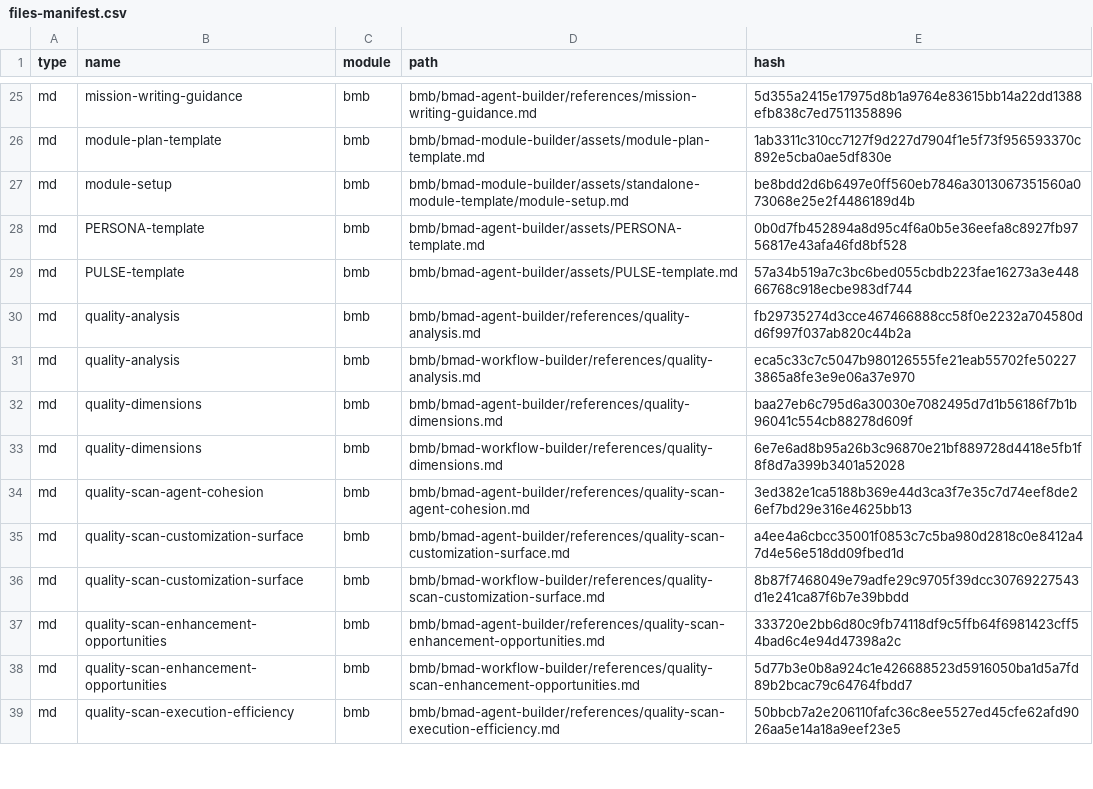
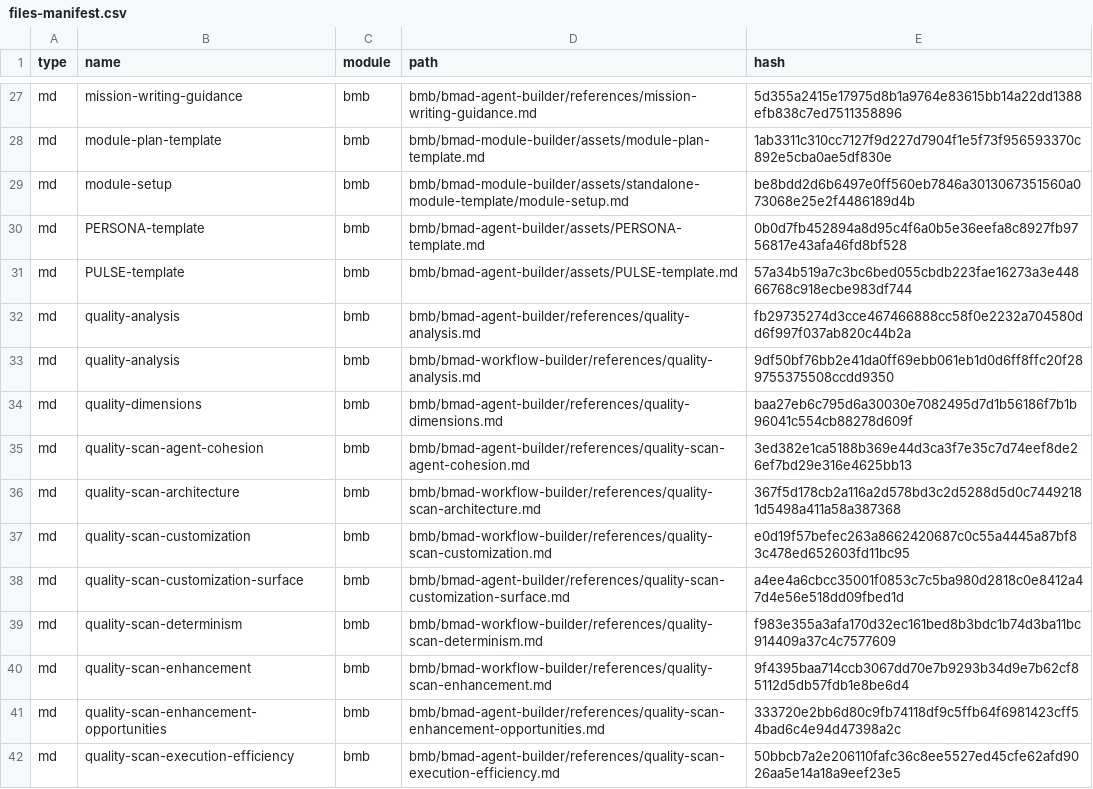
Before and after one commit to Maheshgunturi123/mahesh1, a CSV file: _bmad/_config/files-manifest.csv, drawn as a sheet; only a part is shown, gaps mark what is left out; the diff covers the shown part only.

```diff
--- a/_bmad/_config/files-manifest.csv
+++ b/_bmad/_config/files-manifest.csv
@@ -30,10 +32,11 @@ type,name,module,path,hash
 "md","quality-analysis","bmb","bmb/bmad-agent-builder/references/quality-analysis.md","fb29735274d3cce467466888cc58f0e2232a704580dd6f997f037ab820c44b2a"
-"md","quality-analysis","bmb","bmb/bmad-workflow-builder/references/quality-analysis.md","eca5c33c7c5047b980126555fe21eab55702fe502273865a8fe3e9e06a37e970"
+"md","quality-analysis","bmb","bmb/bmad-workflow-builder/references/quality-analysis.md","9df50bf76bb2e41da0ff69ebb061eb1d0d6ff8ffc20f289755375508ccdd9350"
 "md","quality-dimensions","bmb","bmb/bmad-agent-builder/references/quality-dimensions.md","baa27eb6c795d6a30030e7082495d7d1b56186f7b1b96041c554cb88278d609f"
-"md","quality-dimensions","bmb","bmb/bmad-workflow-builder/references/quality-dimensions.md","6e7e6ad8b95a26b3c96870e21bf889728d4418e5fb1f8f8d7a399b3401a52028"
 "md","quality-scan-agent-cohesion","bmb","bmb/bmad-agent-builder/references/quality-scan-agent-cohesion.md","3ed382e1ca5188b369e44d3ca3f7e35c7d74eef8de26ef7bd29e316e4625bb13"
+"md","quality-scan-architecture","bmb","bmb/bmad-workflow-builder/references/quality-scan-architecture.md","367f5d178cb2a116a2d578bd3c2d5288d5d0c74492181d5498a411a58a387368"
+"md","quality-scan-customization","bmb","bmb/bmad-workflow-builder/references/quality-scan-customization.md","e0d19f57befec263a8662420687c0c55a4445a87bf83c478ed652603fd11bc95"
 "md","quality-scan-customization-surface","bmb","bmb/bmad-agent-builder/references/quality-scan-customization-surface.md","a4ee4a6cbcc35001f0853c7c5ba980d2818c0e8412a47d4e56e518dd09fbed1d"
-"md","quality-scan-customization-surface","bmb","bmb/bmad-workflow-builder/references/quality-scan-customization-surface.md","8b87f7468049e79adfe29c9705f39dcc30769227543d1e241ca87f6b7e39bbdd"
+"md","quality-scan-determinism","bmb","bmb/bmad-workflow-builder/references/quality-scan-determinism.md","f983e355a3afa170d32ec161bed8b3bdc1b74d3ba11bc914409a37c4c7577609"
+"md","quality-scan-enhancement","bmb","bmb/bmad-workflow-builder/references/quality-scan-enhancement.md","9f4395baa714ccb3067dd70e7b9293b34d9e7b62cf85112d5db57fdb1e8be6d4"
 "md","quality-scan-enhancement-opportunities","bmb","bmb/bmad-agent-builder/references/quality-scan-enhancement-opportunities.md","333720e2bb6d80c9fb74118df9c5ffb64f6981423cff54bad6c4e94d47398a2c"
-"md","quality-scan-enhancement-opportunities","bmb","bmb/bmad-workflow-builder/references/quality-scan-enhancement-opportunities.md","5d77b3e0b8a924c1e426688523d5916050ba1d5a7fd89b2bcac79c64764fbdd7"
 "md","quality-scan-execution-efficiency","bmb","bmb/bmad-agent-builder/references/quality-scan-execution-efficiency.md","50bbcb7a2e206110fafc36c8ee5527ed45cfe62afd9026aa5e14a18a9eef23e5"
```
Also changed, not shown: 12 added rows, 8 removed rows and 24 edited cells elsewhere in this file, 49 other files.
